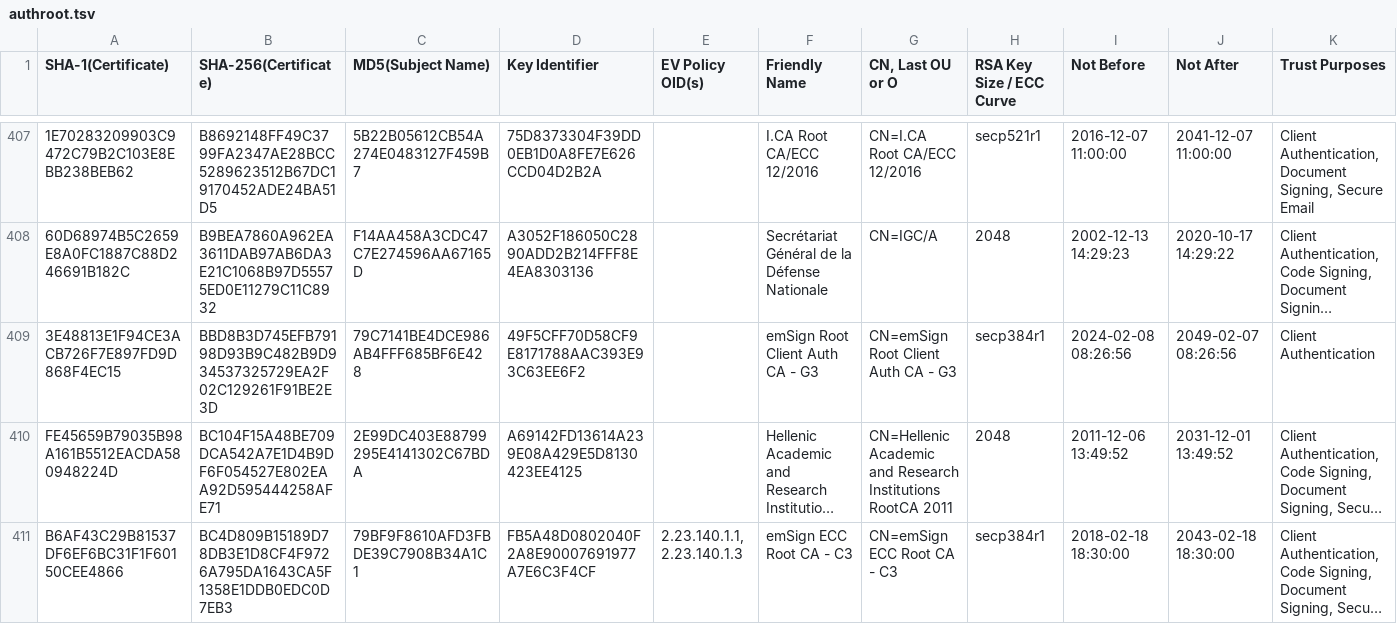
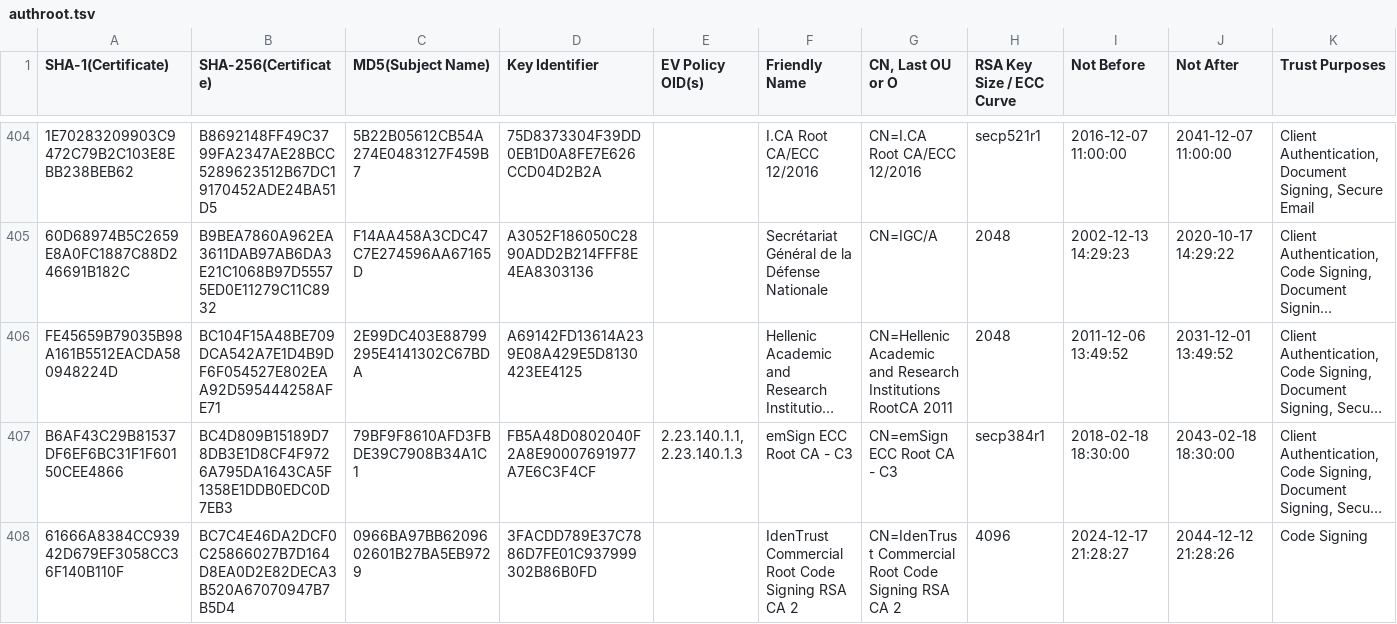
Before and after one commit to robstradling/authroot.stl, a TSV file: authroot.tsv, drawn as a sheet; only a part is shown, gaps mark what is left out; the shorter side is filled out with more unchanged rows; long unchanged cells end in …; the diff covers the shown part only; the diff names each change by its address in the sheet, - before the commit and + after, or states it on an @@ line.

```diff
--- a/authroot.tsv
+++ b/authroot.tsv
-row 409: 3E48813E1F94CE3ACB726F7E897FD9D868F4EC15 | BBD8B3D745EFB79198D93B9C482B9D934537325729EA2F02C129261F91BE2E3D | 79C7141BE4DCE986AB4FFF685BF6E428 | 49F5CFF70D58CF9E8171788AAC393E93C63EE6F2 |  | emSign Root Client Auth CA - G3 | CN=emSign Root Client Auth CA - G3 | secp384r1 | 2024-02-08 08:26:56 | 2049-02-07 08:26:56 | Client Authentication
```
Also changed, not shown: 6 removed rows elsewhere in this file, 9 other files.
